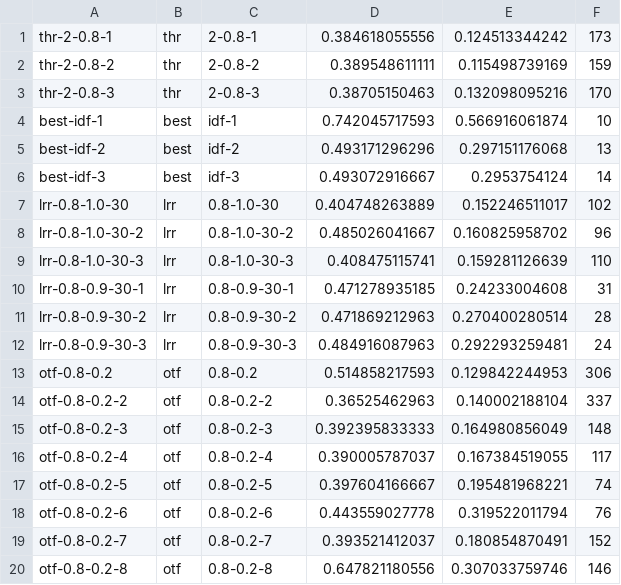
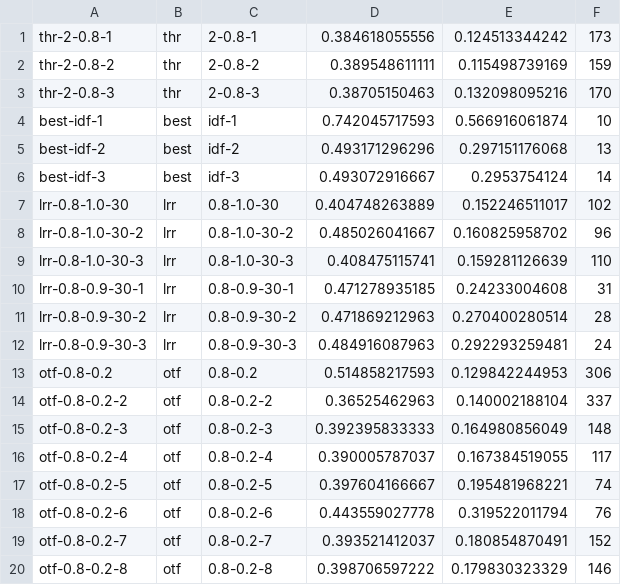
Before and after one commit to beloglazov/ccpe-2014-experiments, a CSV file: results/metrics.csv, drawn as a sheet.

Commit message:
Fixed the results otf-0.8-0.2-8

```diff
--- a/results/metrics.csv
+++ b/results/metrics.csv
@@ -19,2 +19,2 @@ otf-0.8-0.2-6,otf,0.8-0.2-6,0.443559027778, 0.319522011794, 76
 otf-0.8-0.2-7,otf,0.8-0.2-7,0.393521412037, 0.180854870491, 152
-otf-0.8-0.2-8,otf,0.8-0.2-8,0.647821180556, 0.307033759746, 146
+otf-0.8-0.2-8,otf,0.8-0.2-8,0.398706597222, 0.179830323329, 146
```
Also changed, not shown: 1 other file.
